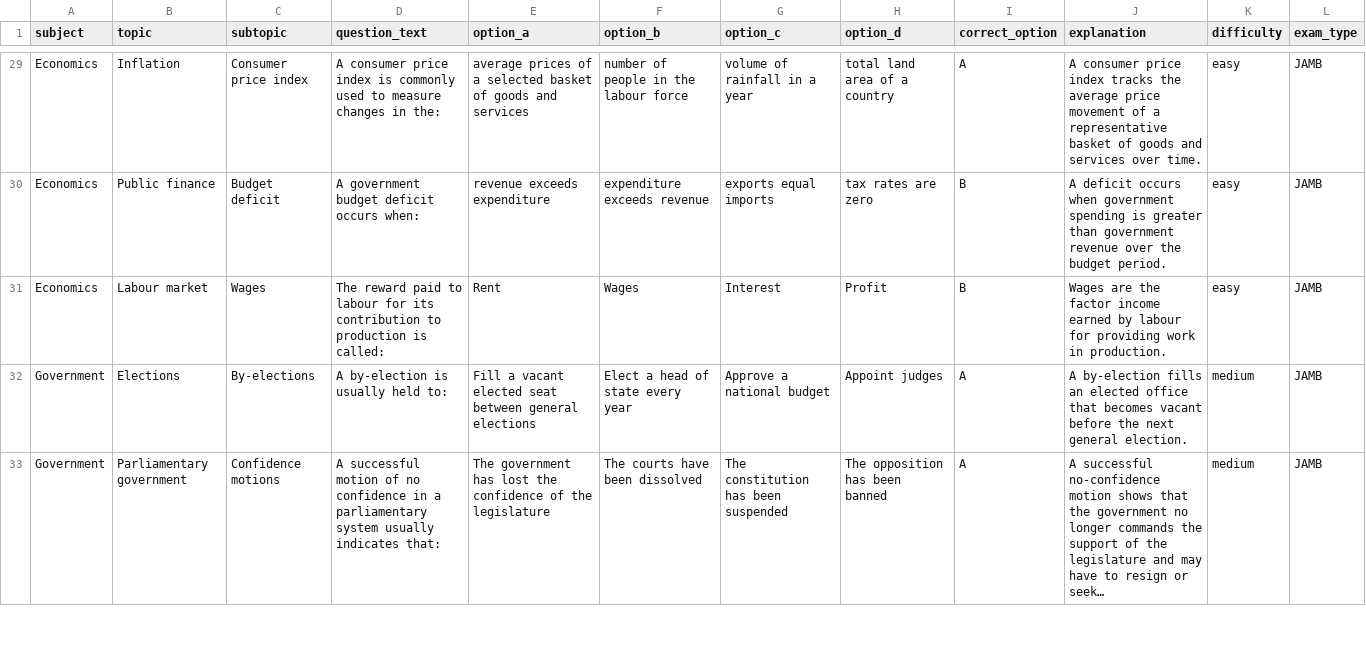
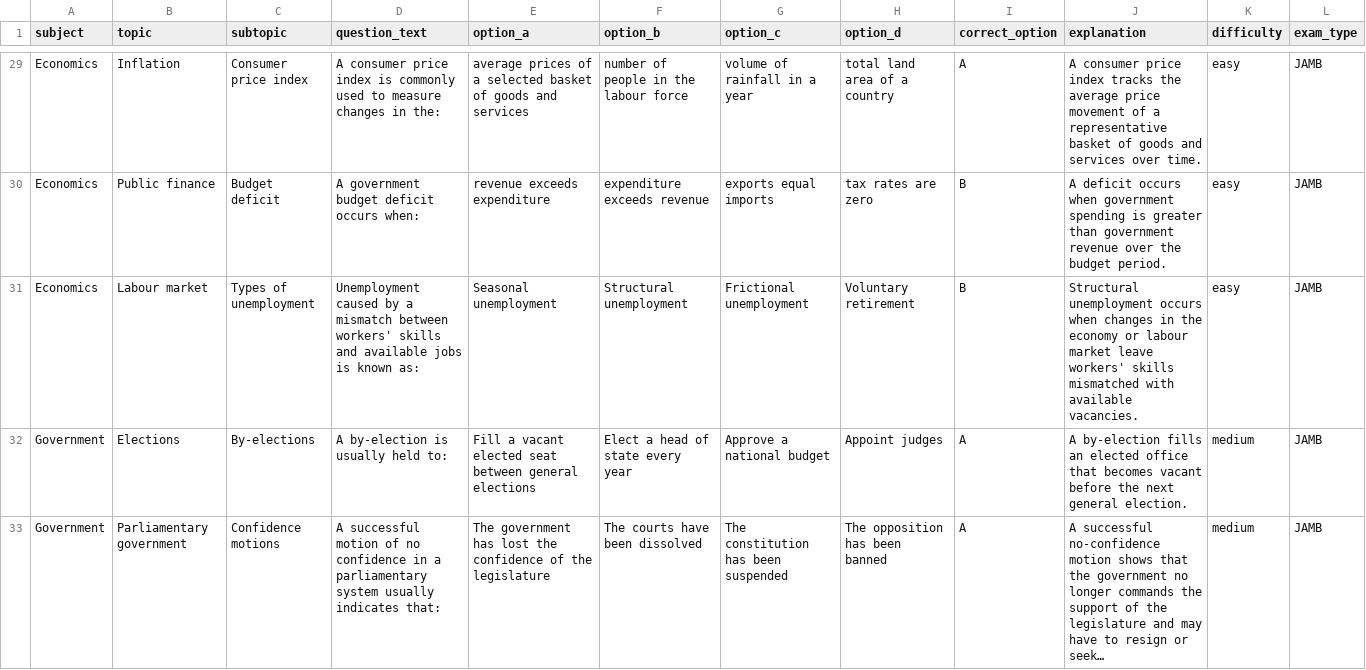
Before and after one commit to timmyjoe385-netizen/EDUKEN-CONSULT-, a CSV file: content/cbt/original-batch-07-40-questions.csv, drawn as a sheet; only a part is shown, gaps mark what is left out; long unchanged cells end in …; the diff names each change by its address in the sheet, - before the commit and + after, or states it on an @@ line.

Commit message:
Refine original CBT question in batch 07

```diff
--- a/content/cbt/original-batch-07-40-questions.csv
+++ b/content/cbt/original-batch-07-40-questions.csv
-C31 (subtopic): Wages
+C31 (subtopic): Types of unemployment
-D31 (question_text): The reward paid to labour for its contribution to production is called:
+D31 (question_text): Unemployment caused by a mismatch between workers' skills and available jobs is known as:
-E31 (option_a): Rent
+E31 (option_a): Seasonal unemployment
-F31 (option_b): Wages
+F31 (option_b): Structural unemployment
-G31 (option_c): Interest
+G31 (option_c): Frictional unemployment
-H31 (option_d): Profit
+H31 (option_d): Voluntary retirement
-J31 (explanation): Wages are the factor income earned by labour for providing work in production.
+J31 (explanation): Structural unemployment occurs when changes in the economy or labour market leave workers' skills mismatched with available vacancies.
```
